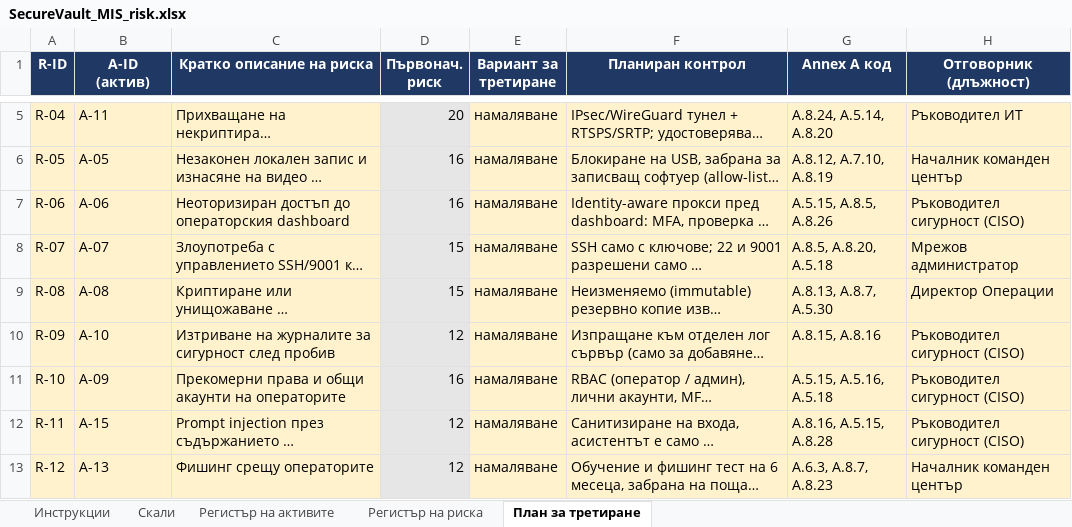
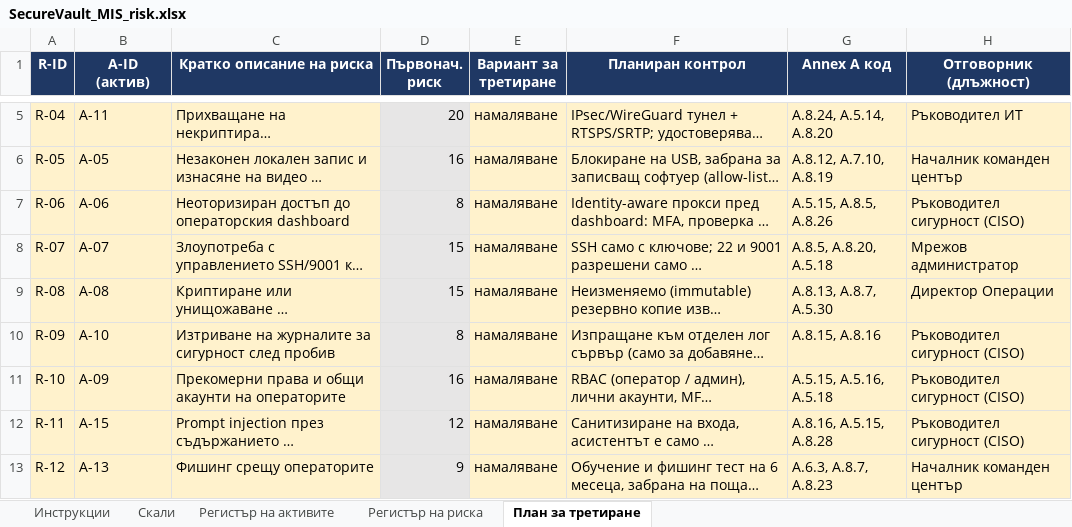
Before and after one commit to Georgi15/NIS_12g_Georgi_Iliev, an Excel workbook: Artifacts/s04_risk/SecureVault_MIS_risk.xlsx, sheet План за третиране, drawn as a sheet; only a part is shown, gaps mark what is left out; long unchanged cells end in …; values as stored, in another font and other column widths than the file's, no borders; conditional formats not drawn; the diff names each change by its address in the sheet, - before the commit and + after, or states it on an @@ line.

```diff
--- a/Artifacts/s04_risk/SecureVault_MIS_risk.xlsx (sheet План за третиране)
+++ b/Artifacts/s04_risk/SecureVault_MIS_risk.xlsx (sheet План за третиране)
-D7 (Първонач. риск): 16
+D7 (Първонач. риск): 8
-D10 (Първонач. риск): 12
+D10 (Първонач. риск): 8
-D13 (Първонач. риск): 12
+D13 (Първонач. риск): 9
```
Also changed, not shown: sheet Регистър на риска, 1 other file.
